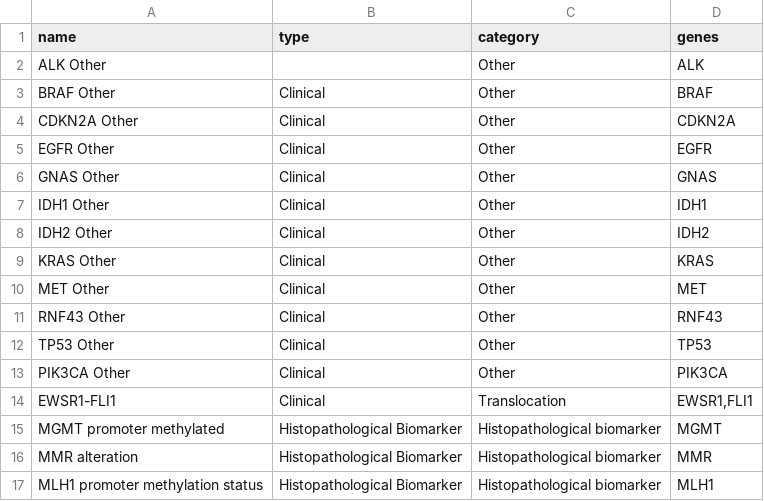
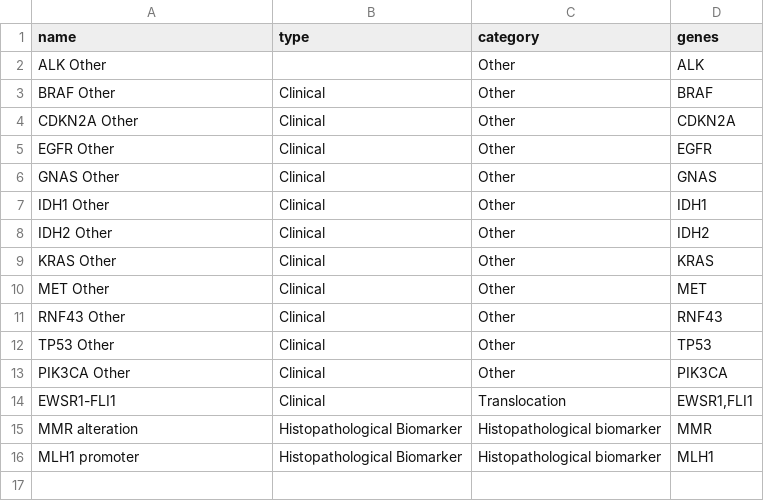
Before and after one commit to nci-hcmi-catalog/portal, a CSV file: cms/variant-migrations/data/variants-18-11-08.csv, drawn as a sheet.

Commit message:
Variant update

```diff
--- a/cms/variant-migrations/data/variants-18-11-08.csv
+++ b/cms/variant-migrations/data/variants-18-11-08.csv
@@ -14,4 +14,3 @@ PIK3CA Other,Clinical ,Other,PIK3CA
 EWSR1-FLI1,Clinical ,Translocation,"EWSR1,FLI1"
-MGMT promoter methylated,Histopathological Biomarker,Histopathological biomarker,MGMT
 MMR alteration,Histopathological Biomarker,Histopathological biomarker,MMR
-MLH1 promoter methylation status,Histopathological Biomarker,Histopathological biomarker,MLH1
+MLH1 promoter,Histopathological Biomarker,Histopathological biomarker,MLH1
```
